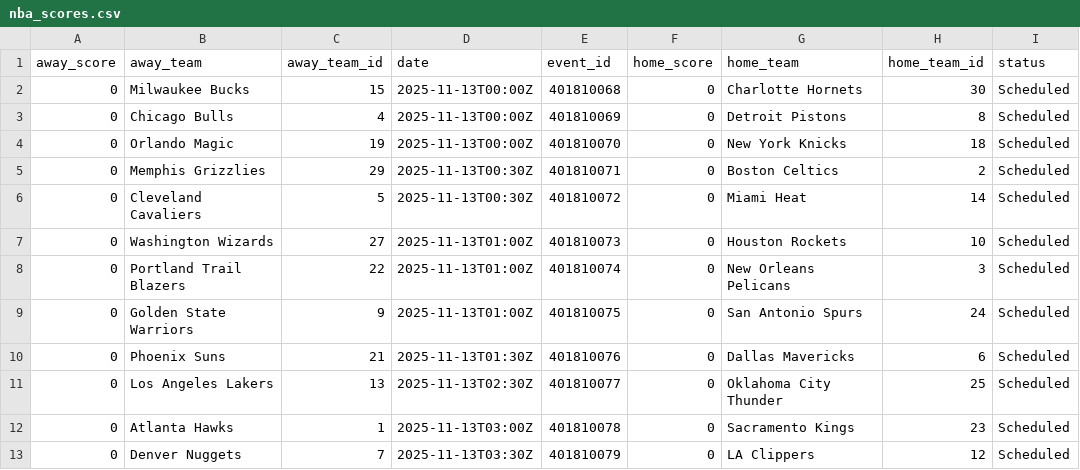
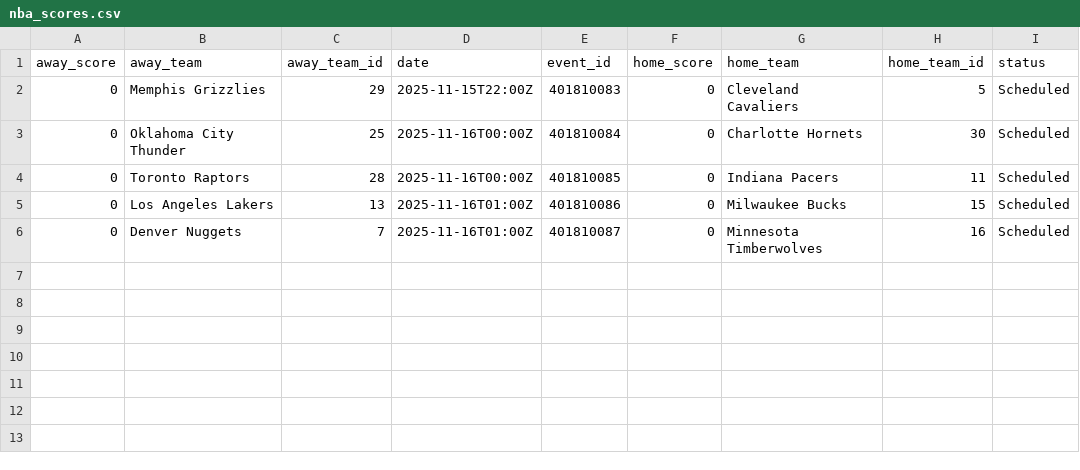
Before and after one commit to AdhiKalimuthu/bankroll-data, a CSV file: data/exports/nba_scores.csv, drawn as a sheet.

```diff
--- a/data/exports/nba_scores.csv
+++ b/data/exports/nba_scores.csv
@@ -1,13 +1,6 @@
 away_score,away_team,away_team_id,date,event_id,home_score,home_team,home_team_id,status
-0,Milwaukee Bucks,15,2025-11-13T00:00Z,401810068,0,Charlotte Hornets,30,Scheduled
-0,Chicago Bulls,4,2025-11-13T00:00Z,401810069,0,Detroit Pistons,8,Scheduled
-0,Orlando Magic,19,2025-11-13T00:00Z,401810070,0,New York Knicks,18,Scheduled
-0,Memphis Grizzlies,29,2025-11-13T00:30Z,401810071,0,Boston Celtics,2,Scheduled
-0,Cleveland Cavaliers,5,2025-11-13T00:30Z,401810072,0,Miami Heat,14,Scheduled
-0,Washington Wizards,27,2025-11-13T01:00Z,401810073,0,Houston Rockets,10,Scheduled
-0,Portland Trail Blazers,22,2025-11-13T01:00Z,401810074,0,New Orleans Pelicans,3,Scheduled
-0,Golden State Warriors,9,2025-11-13T01:00Z,401810075,0,San Antonio Spurs,24,Scheduled
-0,Phoenix Suns,21,2025-11-13T01:30Z,401810076,0,Dallas Mavericks,6,Scheduled
-0,Los Angeles Lakers,13,2025-11-13T02:30Z,401810077,0,Oklahoma City Thunder,25,Scheduled
-0,Atlanta Hawks,1,2025-11-13T03:00Z,401810078,0,Sacramento Kings,23,Scheduled
-0,Denver Nuggets,7,2025-11-13T03:30Z,401810079,0,LA Clippers,12,Scheduled
+0,Memphis Grizzlies,29,2025-11-15T22:00Z,401810083,0,Cleveland Cavaliers,5,Scheduled
+0,Oklahoma City Thunder,25,2025-11-16T00:00Z,401810084,0,Charlotte Hornets,30,Scheduled
+0,Toronto Raptors,28,2025-11-16T00:00Z,401810085,0,Indiana Pacers,11,Scheduled
+0,Los Angeles Lakers,13,2025-11-16T01:00Z,401810086,0,Milwaukee Bucks,15,Scheduled
+0,Denver Nuggets,7,2025-11-16T01:00Z,401810087,0,Minnesota Timberwolves,16,Scheduled
```
Also changed, not shown: data/exports/nfl_rosters.csv, data/exports/nhl_scores.csv, 8 other files.
